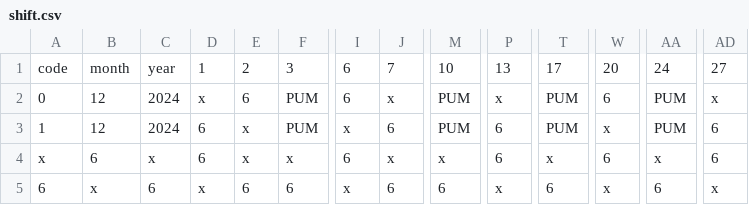
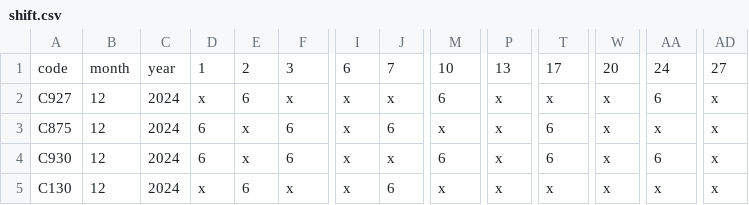
Before and after one commit to jwtiyar/Shifting, a CSV file: shift.csv, drawn as a sheet; only a part is shown, gaps mark what is left out; removed rows and columns are numbered as before the commit, all else as after; rows hold the shown columns only; the diff covers the shown part only; the diff names each change by its address in the sheet, - before the commit and + after, or states it on an @@ line.

```diff
--- a/shift.csv
+++ b/shift.csv
-A2: 0
+A2: C927
-F2: PUM
+F2: x
-I2: 6
+I2: x
-M2: PUM
+M2: 6
-T2: PUM
+T2: x
-W2: 6
+W2: x
-AA2: PUM
+AA2: 6
-A3: 1
+A3: C875
-F3: PUM
+F3: 6
-M3: PUM
+M3: x
-P3: 6
+P3: x
-T3: PUM
+T3: 6
-AA3: PUM
+AA3: x
-AD3: 6
+AD3: x
-row 4: x | 6 | x | 6 | x | x | 6 | x | x | 6 | x | 6 | x | 6
-A4: 6
+A4: C930
-B4: x
+B4: 12
-C4: 6
+C4: 2024
-D4: x
+D4: 6
-E4: 6
+E4: x
-J4: 6
+J4: x
+row 5: C130 | 12 | 2024 | x | 6 | x | x | 6 | x | x | x | x | x | x
```
Also changed, not shown: 9 edited cells elsewhere in this file, 1 other file.
